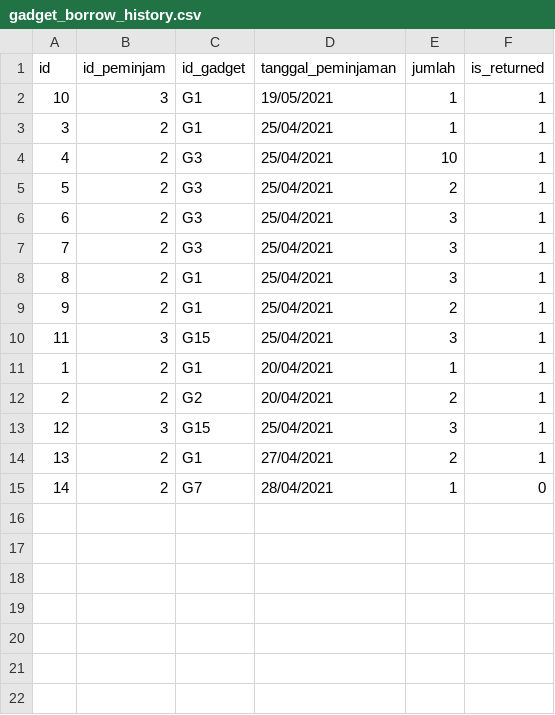
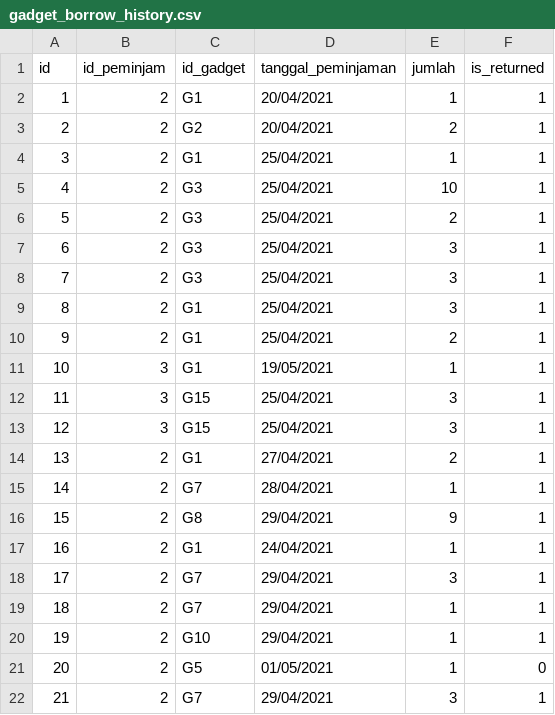
Before and after one commit to clumsyyyy/TubesDaspro, a CSV file: data/gadget_borrow_history.csv, drawn as a sheet.

```diff
--- a/data/gadget_borrow_history.csv
+++ b/data/gadget_borrow_history.csv
@@ -1,3 +1,4 @@
 id;id_peminjam;id_gadget;tanggal_peminjaman;jumlah;is_returned
-10;3;G1;19/05/2021;1;1
+1;2;G1;20/04/2021;1;1
+2;2;G2;20/04/2021;2;1
 3;2;G1;25/04/2021;1;1
@@ -9,7 +10,13 @@ id;id_peminjam;id_gadget;tanggal_peminjaman;jumlah;is_returned
 9;2;G1;25/04/2021;2;1
+10;3;G1;19/05/2021;1;1
 11;3;G15;25/04/2021;3;1
-1;2;G1;20/04/2021;1;1
-2;2;G2;20/04/2021;2;1
 12;3;G15;25/04/2021;3;1
 13;2;G1;27/04/2021;2;1
-14;2;G7;28/04/2021;1;0
+14;2;G7;28/04/2021;1;1
+15;2;G8;29/04/2021;9;1
+16;2;G1;24/04/2021;1;1
+17;2;G7;29/04/2021;3;1
+18;2;G7;29/04/2021;1;1
+19;2;G10;29/04/2021;1;1
+20;2;G5;01/05/2021;1;0
+21;2;G7;29/04/2021;3;1
```
Also changed, not shown: data/consumables.csv, data/gadget.csv, 2 other files.
